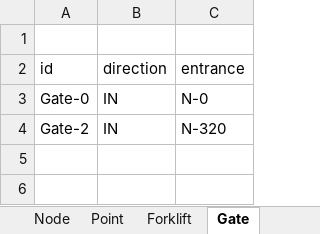
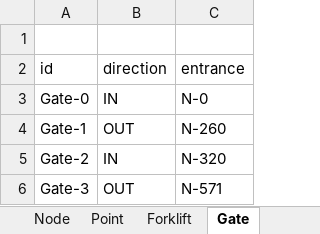
Before and after one commit to amalgama-llc/warehouse-tutorial, an Excel workbook: scenario/Warehouse_lightweight.xlsx, sheet Gate, drawn as a sheet; values as stored, in another font and other column widths than the file's, no borders; the diff names each change by its address in the sheet, - before the commit and + after, or states it on an @@ line.

```diff
--- a/scenario/Warehouse_lightweight.xlsx (sheet Gate)
+++ b/scenario/Warehouse_lightweight.xlsx (sheet Gate)
+row 4: Gate-1 | OUT | N-260
+row 6: Gate-3 | OUT | N-571
```
Also changed, not shown: sheet Gate_storagePlaces.
